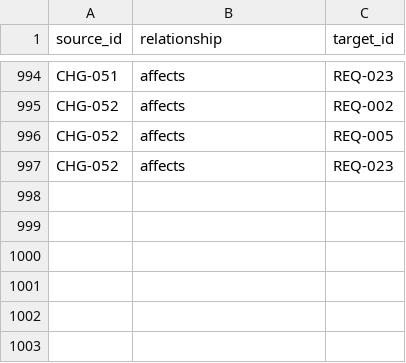
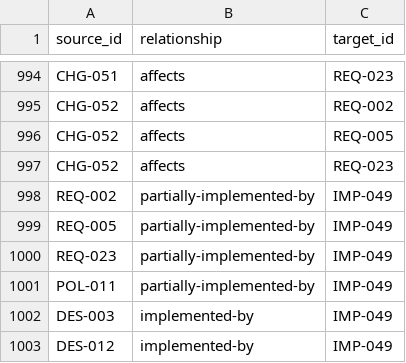
Before and after one commit to Romanof123/JNOX, a CSV file: trace/links.csv, drawn as a sheet; only a part is shown, gaps mark what is left out; the diff names each change by its address in the sheet, - before the commit and + after, or states it on an @@ line.

```diff
--- a/trace/links.csv
+++ b/trace/links.csv
+row 998: REQ-002 | partially-implemented-by | IMP-049
+row 999: REQ-005 | partially-implemented-by | IMP-049
+row 1000: REQ-023 | partially-implemented-by | IMP-049
+row 1001: POL-011 | partially-implemented-by | IMP-049
+row 1002: DES-003 | implemented-by | IMP-049
+row 1003: DES-012 | implemented-by | IMP-049
```
Also changed, not shown: 10 other files.
